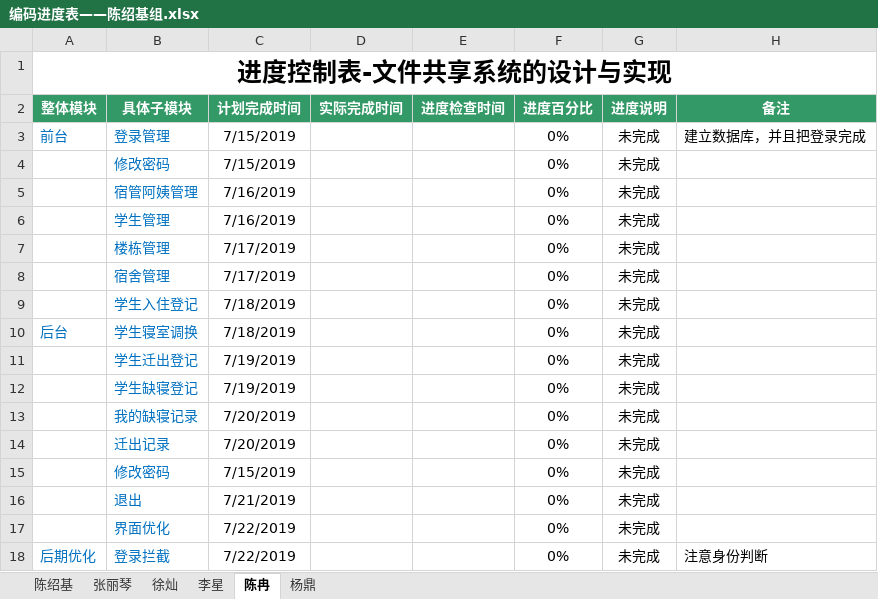
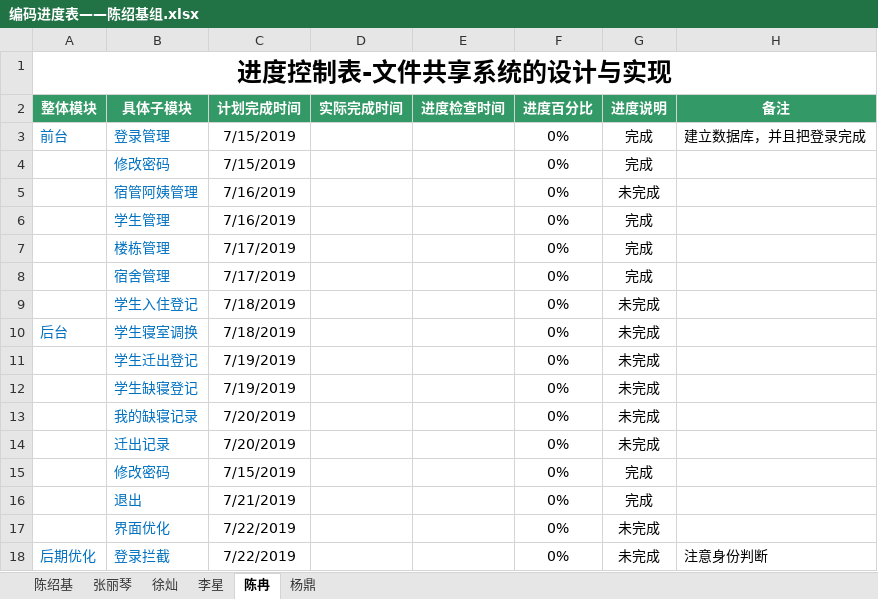
Before and after one commit to cainiaoyizu/cainiaoxiangmuzu, an Excel workbook: 编码进度表——陈绍基组.xlsx, sheet 陈冉, drawn as a sheet; values as stored, in another font and other column widths than the file's, no borders; the diff names each change by its address in the sheet, - before the commit and + after, or states it on an @@ line.

Commit message:
Add files via upload

```diff
--- a/编码进度表——陈绍基组.xlsx (sheet 陈冉)
+++ b/编码进度表——陈绍基组.xlsx (sheet 陈冉)
-G3:G4 (进度说明): 未完成
+G3:G4 (进度说明): 完成
-G6:G8 (进度说明): 未完成
+G6:G8 (进度说明): 完成
-G15:G16 (进度说明): 未完成
+G15:G16 (进度说明): 完成
```
